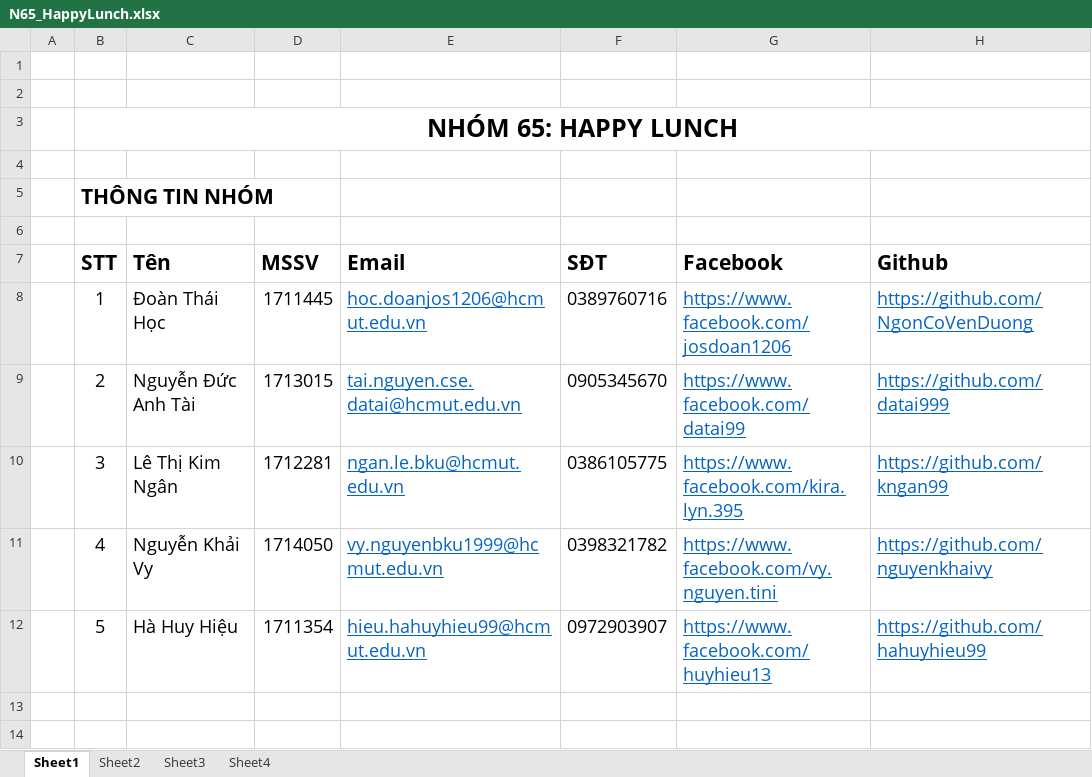
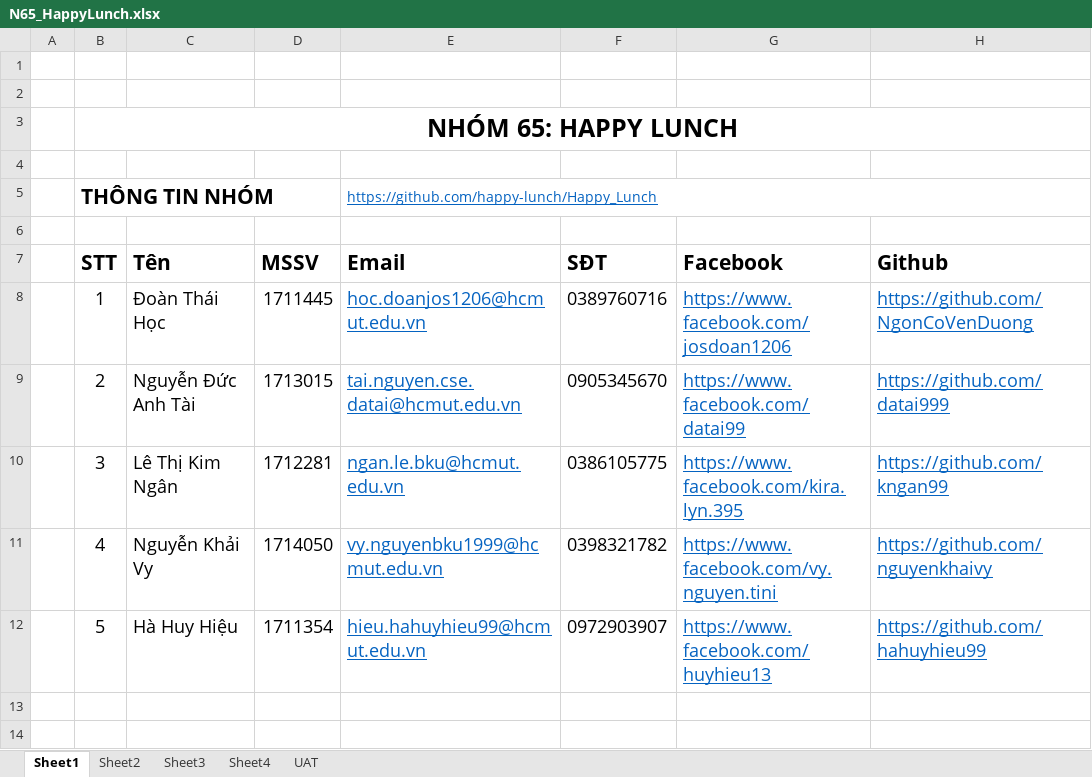
Before and after one commit to happy-lunch/Happy_Lunch, an Excel workbook: N65_HappyLunch.xlsx, sheet Sheet1, drawn as a sheet; values as stored, in another font and other column widths than the file's, no borders; the diff names each change by its address in the sheet, - before the commit and + after, or states it on an @@ line.

Commit message:
Update N65_HappyLunch.xlsx

```diff
--- a/N65_HappyLunch.xlsx (sheet Sheet1)
+++ b/N65_HappyLunch.xlsx (sheet Sheet1)
+sheet tab: UAT
-E5 (Email): (empty)
+E5 (Email): https://github.com/happy-lunch/Happy_Lunch
+E5:H5 merged
```
Also changed, not shown: sheet Sheet3, sheet Sheet4, sheet Sheet2.
